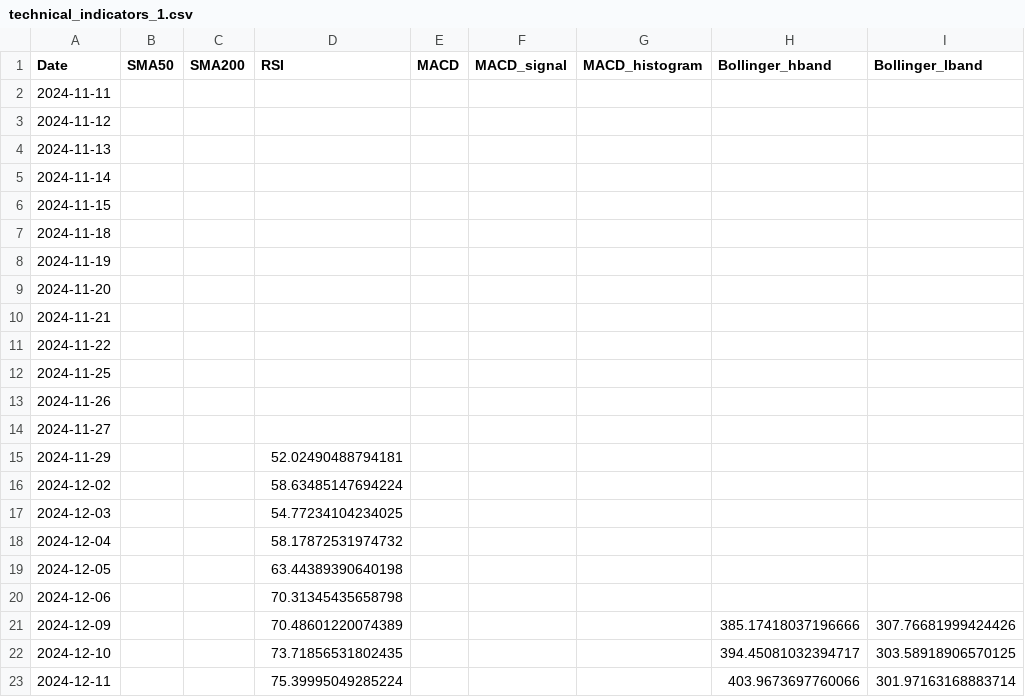
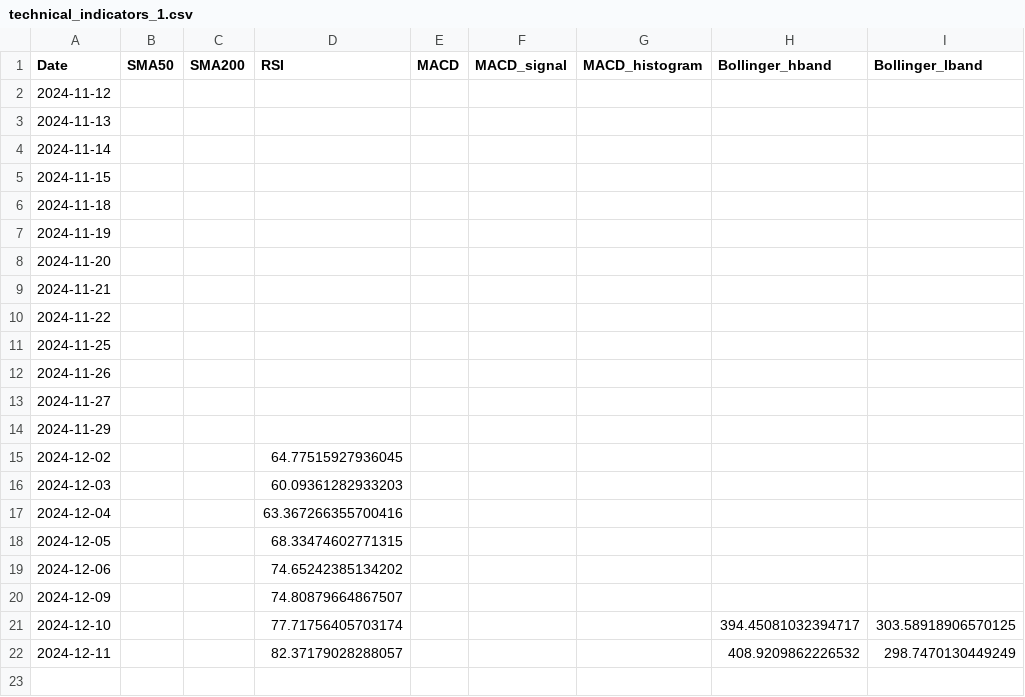
Before and after one commit to XBastille/FoxTrend, a CSV file: public/technical_indicators_1.csv, drawn as a sheet.

```diff
--- a/public/technical_indicators_1.csv
+++ b/public/technical_indicators_1.csv
@@ -1,3 +1,2 @@
 Date,SMA50,SMA200,RSI,MACD,MACD_signal,MACD_histogram,Bollinger_hband,Bollinger_lband
-2024-11-11,,,,,,,,
 2024-11-12,,,,,,,,
@@ -14,10 +13,10 @@ Date,SMA50,SMA200,RSI,MACD,MACD_signal,MACD_histogram,Bollinger_hband,Bollinger_
 2024-11-27,,,,,,,,
-2024-11-29,,,52.02490488794181,,,,,
-2024-12-02,,,58.63485147694224,,,,,
-2024-12-03,,,54.77234104234025,,,,,
-2024-12-04,,,58.17872531974732,,,,,
-2024-12-05,,,63.44389390640198,,,,,
-2024-12-06,,,70.31345435658798,,,,,
-2024-12-09,,,70.48601220074389,,,,385.17418037196666,307.76681999424426
-2024-12-10,,,73.71856531802435,,,,394.45081032394717,303.58918906570125
-2024-12-11,,,75.39995049285224,,,,403.9673697760066,301.97163168883714
+2024-11-29,,,,,,,,
+2024-12-02,,,64.77515927936045,,,,,
+2024-12-03,,,60.09361282933203,,,,,
+2024-12-04,,,63.367266355700416,,,,,
+2024-12-05,,,68.33474602771315,,,,,
+2024-12-06,,,74.65242385134202,,,,,
+2024-12-09,,,74.80879664867507,,,,,
+2024-12-10,,,77.71756405703174,,,,394.45081032394717,303.58918906570125
+2024-12-11,,,82.37179028288057,,,,408.9209862226532,298.7470130449249
```
Also changed, not shown: public/stock_data_1.csv, 7 other files.
